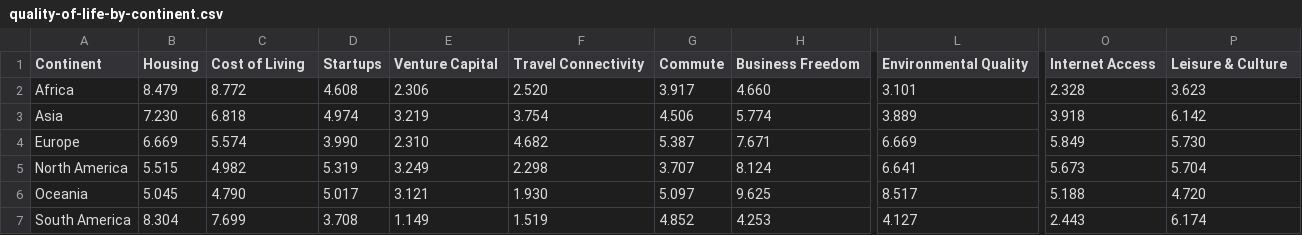
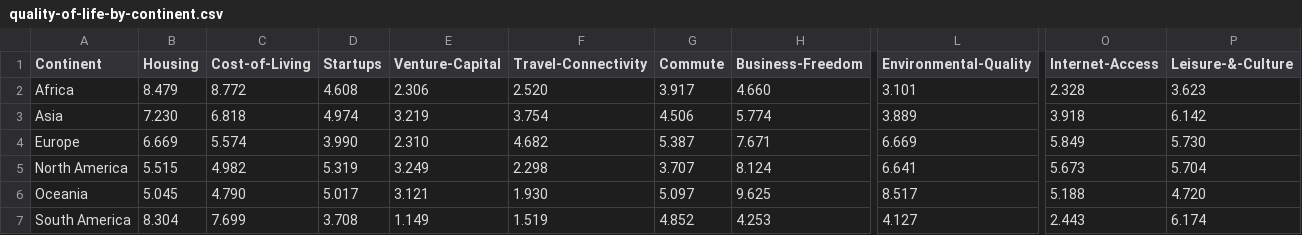
Before and after one commit to MutazAshhab/FIT3179_repo, a CSV file: playground/data/quality-of-life-by-continent.csv, drawn as a sheet; only a part is shown, gaps mark what is left out; the diff names each change by its address in the sheet, - before the commit and + after, or states it on an @@ line.

Commit message:
added -'s between empty spaces

```diff
--- a/playground/data/quality-of-life-by-continent.csv
+++ b/playground/data/quality-of-life-by-continent.csv
-C1: Cost of Living
+C1: Cost-of-Living
-E1: Venture Capital
+E1: Venture-Capital
-F1: Travel Connectivity
+F1: Travel-Connectivity
-H1: Business Freedom
+H1: Business-Freedom
-L1: Environmental Quality
+L1: Environmental-Quality
-O1: Internet Access
+O1: Internet-Access
-P1: Leisure & Culture
+P1: Leisure-&-Culture
```
